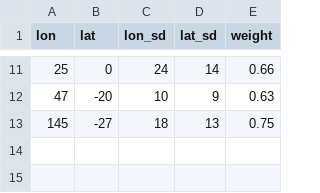
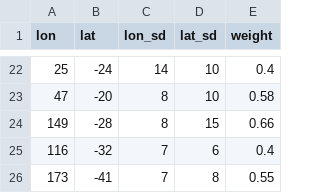
Before and after one commit to Fanglu-Chen/ggplot2, a CSV file: wetland_cover_loss_map/wetland_region_parameters.csv, drawn as a sheet; only a part is shown, gaps mark what is left out; the diff covers the shown part only.

Commit message:
Refine wetland loss spatial distribution

```diff
--- a/wetland_cover_loss_map/wetland_region_parameters.csv
+++ b/wetland_cover_loss_map/wetland_region_parameters.csv
@@ -11,3 +22,5 @@
-25,0,24,14,0.66
-47,-20,10,9,0.63
-145,-27,18,13,0.75
+25,-24,14,10,0.4
+47,-20,8,10,0.58
+149,-28,8,15,0.66
+116,-32,7,6,0.4
+173,-41,7,8,0.55
```
Also changed, not shown: 16 added rows, 5 removed rows and 11 edited cells elsewhere in this file, 6 other files.
